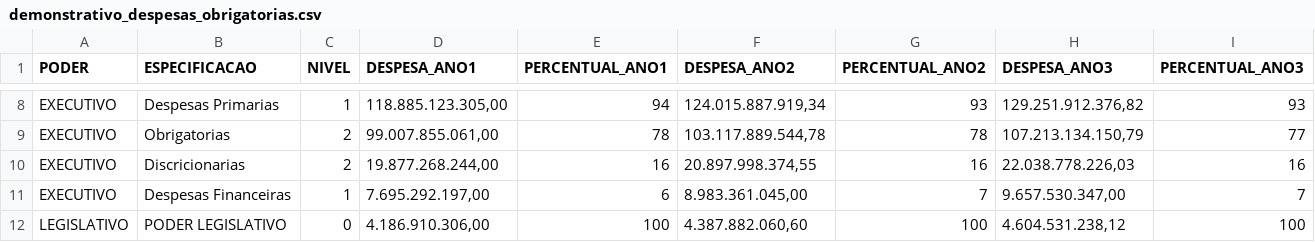
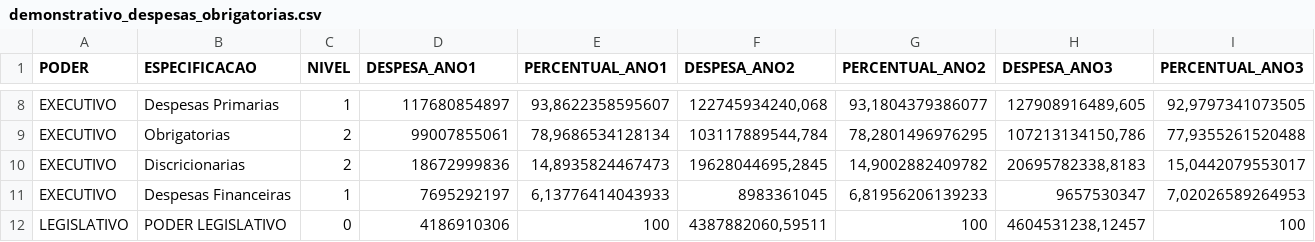
Before and after one commit to splor-mg/dados-volumes-loa, a CSV file: data-raw/demonstrativo_despesas_obrigatorias.csv, drawn as a sheet; only a part is shown, gaps mark what is left out; the diff covers the shown part only; the diff names each change by its address in the sheet, - before the commit and + after, or states it on an @@ line.

```diff
--- a/data-raw/demonstrativo_despesas_obrigatorias.csv
+++ b/data-raw/demonstrativo_despesas_obrigatorias.csv
-D8 (DESPESA_ANO1): 118.885.123.305,00
+D8 (DESPESA_ANO1): 117680854897
-E8 (PERCENTUAL_ANO1): 94
+E8 (PERCENTUAL_ANO1): 93,8622358595607
-F8 (DESPESA_ANO2): 124.015.887.919,34
+F8 (DESPESA_ANO2): 122745934240,068
-G8 (PERCENTUAL_ANO2): 93
+G8 (PERCENTUAL_ANO2): 93,1804379386077
-H8 (DESPESA_ANO3): 129.251.912.376,82
+H8 (DESPESA_ANO3): 127908916489,605
-I8 (PERCENTUAL_ANO3): 93
+I8 (PERCENTUAL_ANO3): 92,9797341073505
-D9 (DESPESA_ANO1): 99.007.855.061,00
+D9 (DESPESA_ANO1): 99007855061
-E9 (PERCENTUAL_ANO1): 78
+E9 (PERCENTUAL_ANO1): 78,9686534128134
-F9 (DESPESA_ANO2): 103.117.889.544,78
+F9 (DESPESA_ANO2): 103117889544,784
-G9 (PERCENTUAL_ANO2): 78
+G9 (PERCENTUAL_ANO2): 78,2801496976295
-H9 (DESPESA_ANO3): 107.213.134.150,79
+H9 (DESPESA_ANO3): 107213134150,786
-I9 (PERCENTUAL_ANO3): 77
+I9 (PERCENTUAL_ANO3): 77,9355261520488
-D10 (DESPESA_ANO1): 19.877.268.244,00
+D10 (DESPESA_ANO1): 18672999836
-E10 (PERCENTUAL_ANO1): 16
+E10 (PERCENTUAL_ANO1): 14,8935824467473
-F10 (DESPESA_ANO2): 20.897.998.374,55
+F10 (DESPESA_ANO2): 19628044695,2845
-G10 (PERCENTUAL_ANO2): 16
+G10 (PERCENTUAL_ANO2): 14,9002882409782
-H10 (DESPESA_ANO3): 22.038.778.226,03
+H10 (DESPESA_ANO3): 20695782338,8183
-I10 (PERCENTUAL_ANO3): 16
+I10 (PERCENTUAL_ANO3): 15,0442079553017
-D11 (DESPESA_ANO1): 7.695.292.197,00
+D11 (DESPESA_ANO1): 7695292197
-E11 (PERCENTUAL_ANO1): 6
+E11 (PERCENTUAL_ANO1): 6,13776414043933
-F11 (DESPESA_ANO2): 8.983.361.045,00
+F11 (DESPESA_ANO2): 8983361045
-G11 (PERCENTUAL_ANO2): 7
+G11 (PERCENTUAL_ANO2): 6,81956206139233
-H11 (DESPESA_ANO3): 9.657.530.347,00
+H11 (DESPESA_ANO3): 9657530347
-I11 (PERCENTUAL_ANO3): 7
+I11 (PERCENTUAL_ANO3): 7,02026589264953
-D12 (DESPESA_ANO1): 4.186.910.306,00
+D12 (DESPESA_ANO1): 4186910306
-F12 (DESPESA_ANO2): 4.387.882.060,60
+F12 (DESPESA_ANO2): 4387882060,59511
-H12 (DESPESA_ANO3): 4.604.531.238,12
+H12 (DESPESA_ANO3): 4604531238,12457
```
Also changed, not shown: 120 edited cells elsewhere in this file.
